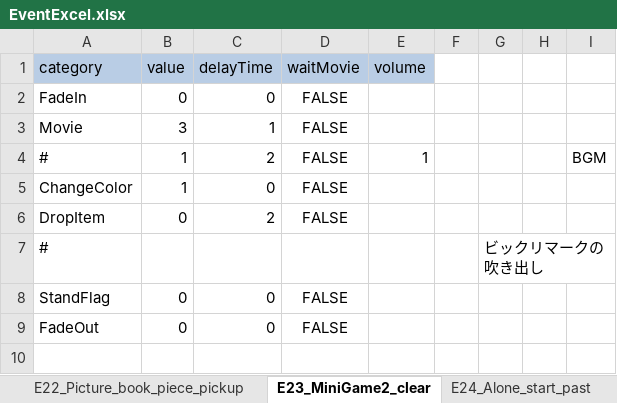
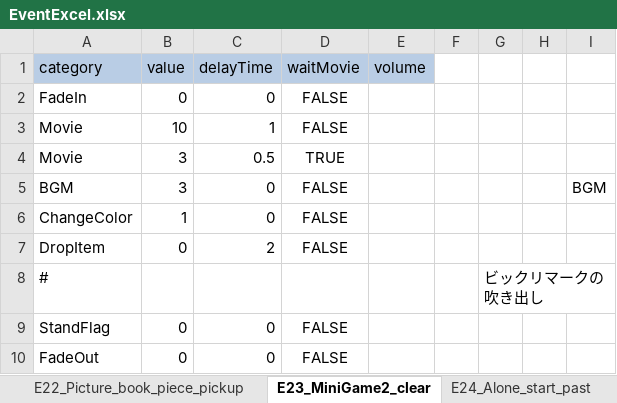
Before and after one commit to swulafi1103/CatEarsShota, an Excel workbook: CatEarsShota/Assets/Excel/EventExcel.xlsx, sheet E23_MiniGame2_clear, drawn as a sheet; values as stored, in another font and other column widths than the file's, no borders; removed rows and columns are numbered as before the commit, all else as after; the diff names each change by its address in the sheet, - before the commit and + after, or states it on an @@ line.

```diff
--- a/CatEarsShota/Assets/Excel/EventExcel.xlsx (sheet E23_MiniGame2_clear)
+++ b/CatEarsShota/Assets/Excel/EventExcel.xlsx (sheet E23_MiniGame2_clear)
-B3 (value): 3
+B3 (value): 10
-row 4: # | 1 | 2 | FALSE | 1 |  |  |  | BGM
+row 4: Movie | 3 | 0.5 | TRUE
+row 5: BGM | 3 | 0 | FALSE |  |  |  |  | BGM
```
Also changed, not shown: sheet E15_Timecapsule_piece_buried_pa, other sheet tabs, 7 other files.
